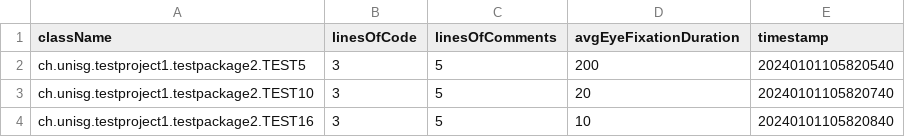
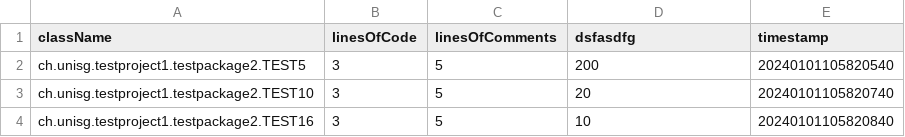
Before and after one commit to jonaslanzlinger/software-city-project, a CSV file: threeJS-software-city/data-analyzer/resources/data/project-metrics-tapas-simple-TIMELINE.csv, drawn as a sheet; only a part is shown.

Commit message:
ft/week 15 & 16: Revamping the project from scratch

```diff
--- a/threeJS-software-city/data-analyzer/resources/data/project-metrics-tapas-simple-TIMELINE.csv
+++ b/threeJS-software-city/data-analyzer/resources/data/project-metrics-tapas-simple-TIMELINE.csv
@@ -1,2 +1,2 @@
-className,linesOfCode,linesOfComments,avgEyeFixationDuration,timestamp
+className,linesOfCode,linesOfComments,dsfasdfg,timestamp
 ch.unisg.testproject1.testpackage2.TEST5,3,5,200,20240101105820540
```
Also changed, not shown: 23 other files.
